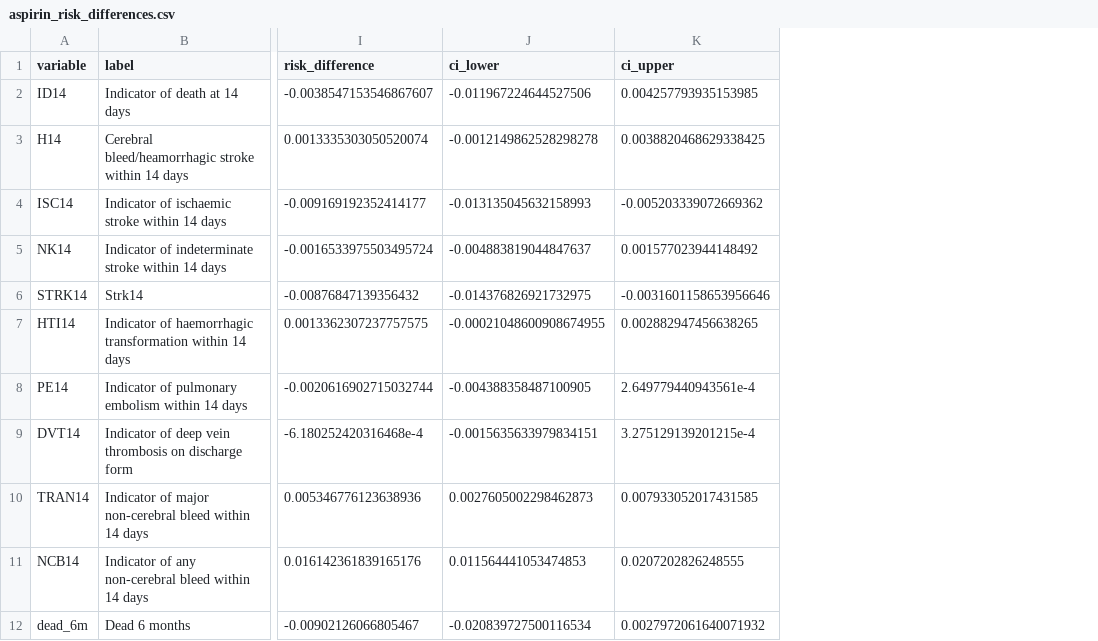
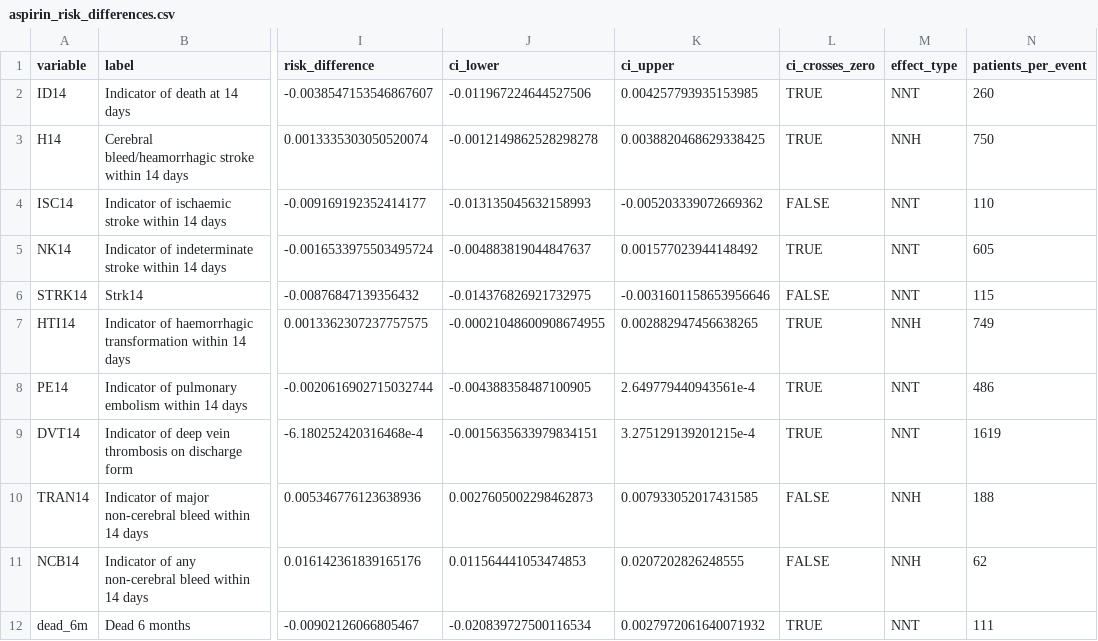
Before and after one commit to lysytsyna-k/stroke-treatment-outcomes, a CSV file: output/tables/treatment_effects/aspirin_risk_differences.csv, drawn as a sheet; only a part is shown, gaps mark what is left out; the diff names each change by its address in the sheet, - before the commit and + after, or states it on an @@ line.

Commit message:
Complete treatment effects and factorial analysis

```diff
--- a/output/tables/treatment_effects/aspirin_risk_differences.csv
+++ b/output/tables/treatment_effects/aspirin_risk_differences.csv
+column L (ci_crosses_zero), rows 2-12: TRUE | TRUE | FALSE | TRUE | FALSE | TRUE | TRUE | TRUE | FALSE | FALSE | TRUE
+column M (effect_type), rows 2-12: NNT | NNH | NNT | NNT | NNT | NNH | NNT | NNT | NNH | NNH | NNT
+column N (patients_per_event), rows 2-12: 260 | 750 | 110 | 605 | 115 | 749 | 486 | 1619 | 188 | 62 | 111
```
Also changed, not shown: 11 other files.
